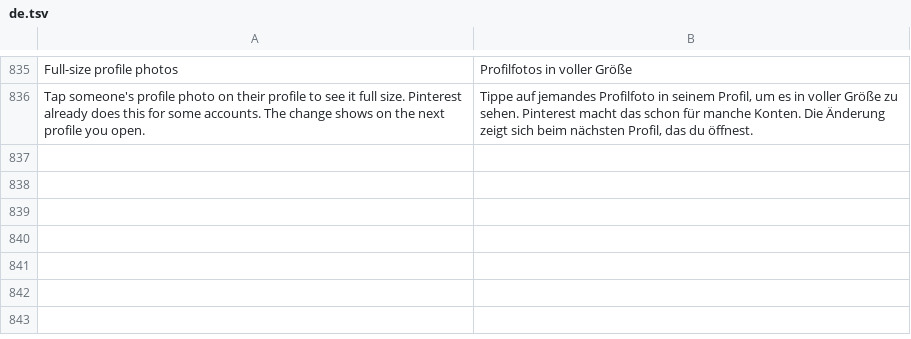
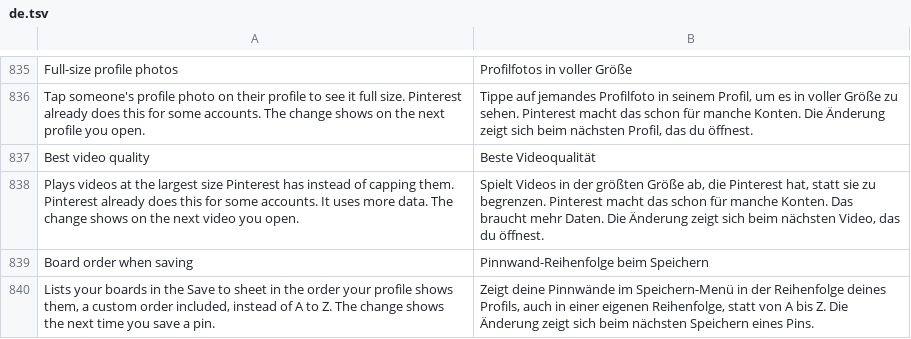
Before and after one commit to SysAdminDoc/HushPinterest, a TSV file: extensions/shared/library/src/main/l10n/de.tsv, drawn as a sheet; only a part is shown, gaps mark what is left out; the diff names each change by its address in the sheet, - before the commit and + after, or states it on an @@ line.

Commit message:
feat(ui): best video quality and board order when saving
Best video quality answers Pinterest's video size experiment so videos
play at the largest size Pinterest has, instead of the capped size most
accounts get.

Board order when saving notes the board order the profile uses every
time Pinterest reads the signed-in user (only while its switch is on and
nothing's paused, so every hook answers to its family), and the board
picker's request
asks for that order instead of A to Z. The user getter catches around
reading the saved user, so the hook only refuses a return inside or at
the end of a try range, and goes in front of the return with the
return's label kept on it (the control flow label helper would have
moved the null check's target onto the check itself).

Both start off, with switches under Interface, DexDiff contracts and
fixture tests.

Refs #48

```diff
--- a/extensions/shared/library/src/main/l10n/de.tsv
+++ b/extensions/shared/library/src/main/l10n/de.tsv
+row 837: Best video quality | Beste Videoqualität
+row 838: Plays videos at the largest size Pinterest has instead of capping them. Pinterest already does this for some accounts. It uses more data. The change shows on the next video you open. | Spielt Videos in der größten Größe ab, die Pinterest hat, statt sie zu begrenzen. Pinterest macht das schon für manche Konten. Das braucht mehr Daten. Die Änderung zeigt sich beim nächsten Video, das du öffnest.
+row 839: Board order when saving | Pinnwand-Reihenfolge beim Speichern
+row 840: Lists your boards in the Save to sheet in the order your profile shows them, a custom order included, instead of A to Z. The change shows the next time you save a pin. | Zeigt deine Pinnwände im Speichern-Menü in der Reihenfolge deines Profils, auch in einer eigenen Reihenfolge, statt von A bis Z. Die Änderung zeigt sich beim nächsten Speichern eines Pins.
```
Also changed, not shown: extensions/shared/library/src/main/l10n/es.tsv, extensions/shared/library/src/main/l10n/in.tsv, 30 other files.
